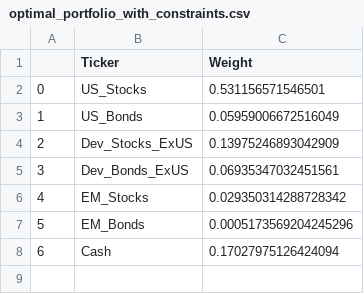
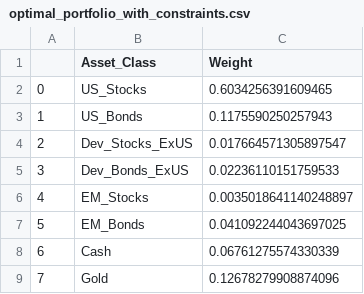
Before and after one commit to o-pelcastre/portfolio-optimization, a CSV file: exports/optimal_portfolio_with_constraints.csv, drawn as a sheet.

Commit message:
fixes constraints; exports charts

```diff
--- a/exports/optimal_portfolio_with_constraints.csv
+++ b/exports/optimal_portfolio_with_constraints.csv
@@ -1,8 +1,9 @@
-,Ticker,Weight
-0,US_Stocks,0.531156571546501
-1,US_Bonds,0.05959006672516049
-2,Dev_Stocks_ExUS,0.13975246893042909
-3,Dev_Bonds_ExUS,0.06935347032451561
-4,EM_Stocks,0.029350314288728342
-5,EM_Bonds,0.0005173569204245296
-6,Cash,0.17027975126424094
+,Asset_Class,Weight
+0,US_Stocks,0.6034256391609465
+1,US_Bonds,0.1175590250257943
+2,Dev_Stocks_ExUS,0.017664571305897547
+3,Dev_Bonds_ExUS,0.02236110151759533
+4,EM_Stocks,0.0035018641140248897
+5,EM_Bonds,0.041092244043697025
+6,Cash,0.06761275574330339
+7,Gold,0.12678279908874096
```
Also changed, not shown: 8 other files.
